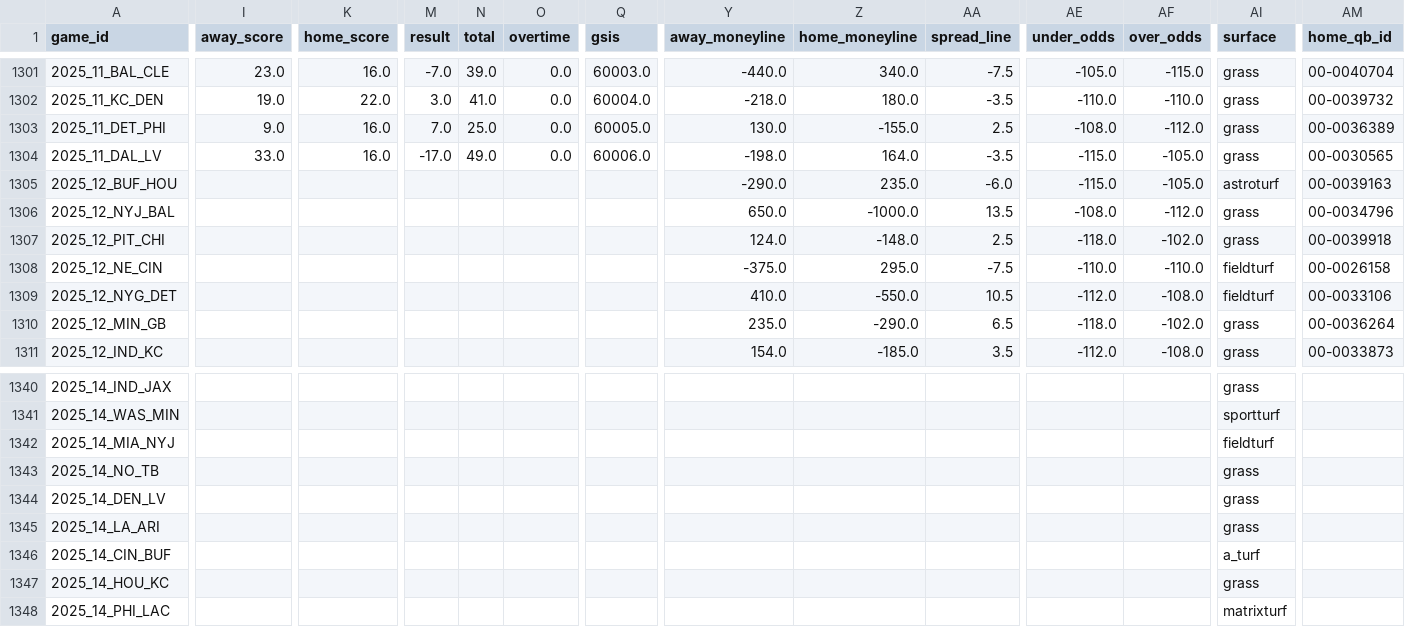
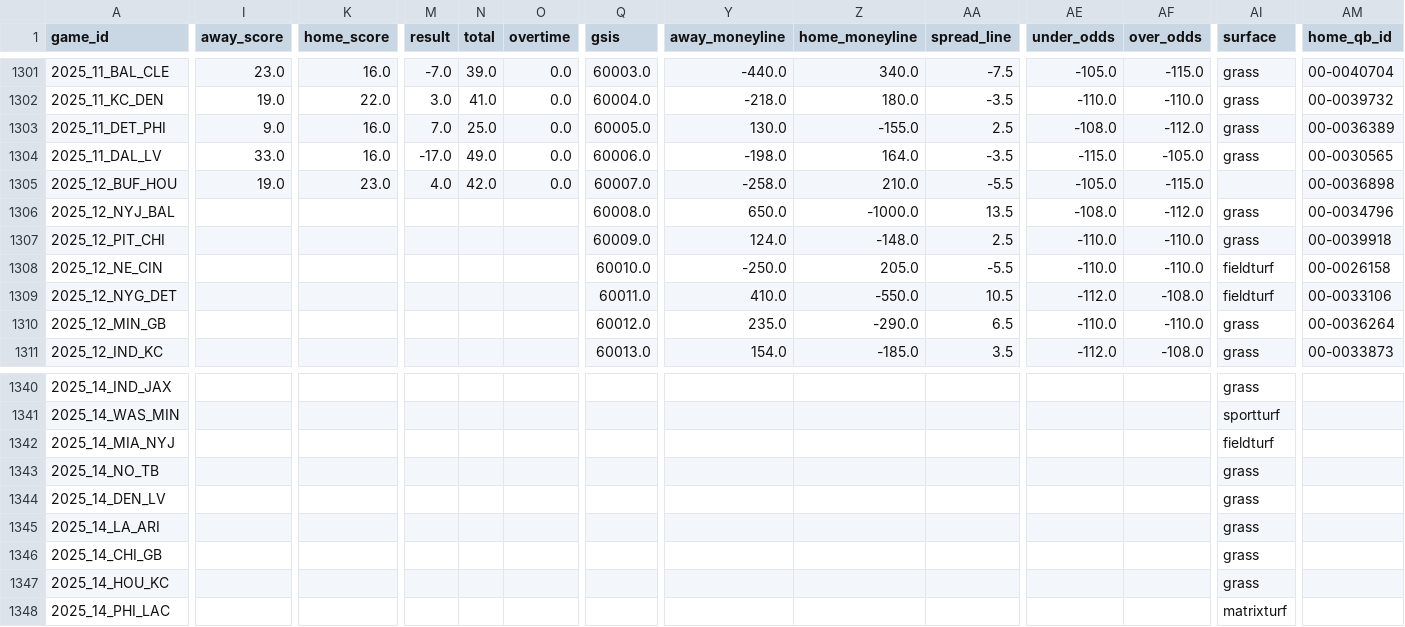
Before and after one commit to dstaggs-15/fantasymanager25, a CSV file: docs/data/raw/schedule_raw.csv, drawn as a sheet; only a part is shown, gaps mark what is left out; removed rows and columns are numbered as before the commit, all else as after; rows hold the shown columns only; the diff covers the shown part only; the diff names each change by its address in the sheet, - before the commit and + after, or states it on an @@ line.

```diff
--- a/docs/data/raw/schedule_raw.csv
+++ b/docs/data/raw/schedule_raw.csv
-I1305 (away_score): (empty)
+I1305 (away_score): 19.0
-K1305 (home_score): (empty)
+K1305 (home_score): 23.0
-M1305 (result): (empty)
+M1305 (result): 4.0
-N1305 (total): (empty)
+N1305 (total): 42.0
-O1305 (overtime): (empty)
+O1305 (overtime): 0.0
-Q1305 (gsis): (empty)
+Q1305 (gsis): 60007.0
-Y1305 (away_moneyline): -290.0
+Y1305 (away_moneyline): -258.0
-Z1305 (home_moneyline): 235.0
+Z1305 (home_moneyline): 210.0
-AA1305 (spread_line): -6.0
+AA1305 (spread_line): -5.5
-AE1305 (under_odds): -115.0
+AE1305 (under_odds): -105.0
-AF1305 (over_odds): -105.0
+AF1305 (over_odds): -115.0
-AI1305 (surface): astroturf
+AI1305 (surface): (empty)
-AM1305 (home_qb_id): 00-0039163
+AM1305 (home_qb_id): 00-0036898
-Q1306 (gsis): (empty)
+Q1306 (gsis): 60008.0
-Q1307 (gsis): (empty)
+Q1307 (gsis): 60009.0
-AE1307 (under_odds): -118.0
+AE1307 (under_odds): -110.0
-AF1307 (over_odds): -102.0
+AF1307 (over_odds): -110.0
-Q1308 (gsis): (empty)
+Q1308 (gsis): 60010.0
-Y1308 (away_moneyline): -375.0
+Y1308 (away_moneyline): -250.0
-Z1308 (home_moneyline): 295.0
+Z1308 (home_moneyline): 205.0
-AA1308 (spread_line): -7.5
+AA1308 (spread_line): -5.5
-Q1309 (gsis): (empty)
+Q1309 (gsis): 60011.0
-Q1310 (gsis): (empty)
+Q1310 (gsis): 60012.0
-AE1310 (under_odds): -118.0
+AE1310 (under_odds): -110.0
-AF1310 (over_odds): -102.0
+AF1310 (over_odds): -110.0
-Q1311 (gsis): (empty)
+Q1311 (gsis): 60013.0
-row 1346: 2025_14_CIN_BUF |  |  |  |  |  |  |  |  |  |  |  | a_turf
+row 1346: 2025_14_CHI_GB |  |  |  |  |  |  |  |  |  |  |  | grass
```
Also changed, not shown: 1 added row, 1 removed row and 69 edited cells elsewhere in this file, docs/data/raw/oline_rankings.csv, 3 other files.
